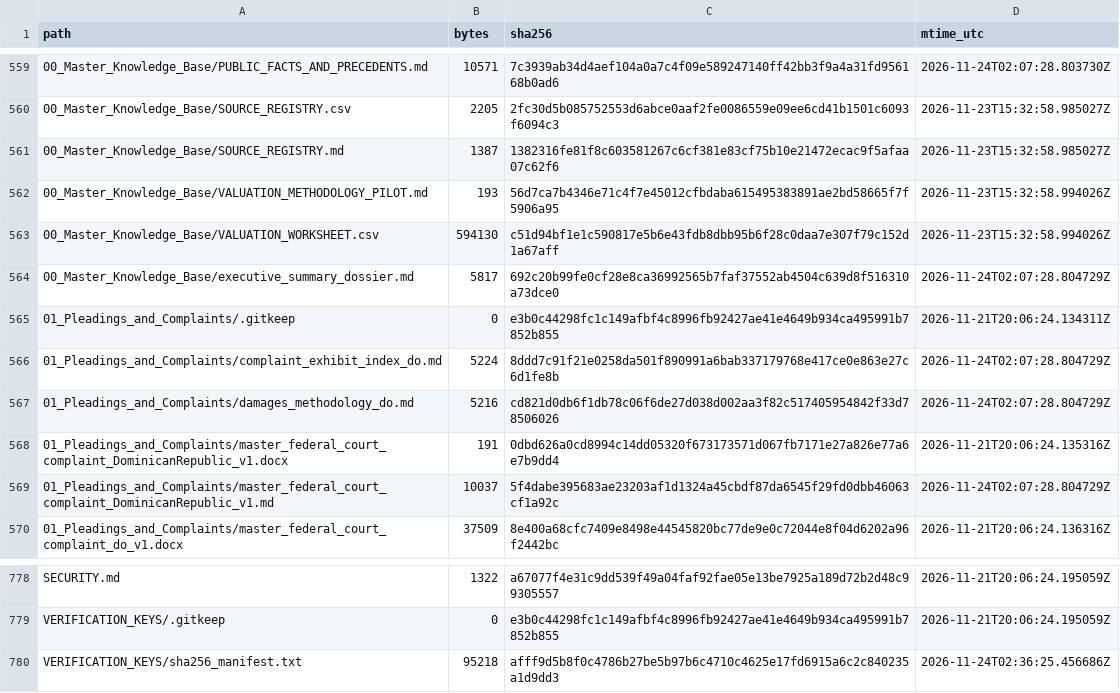
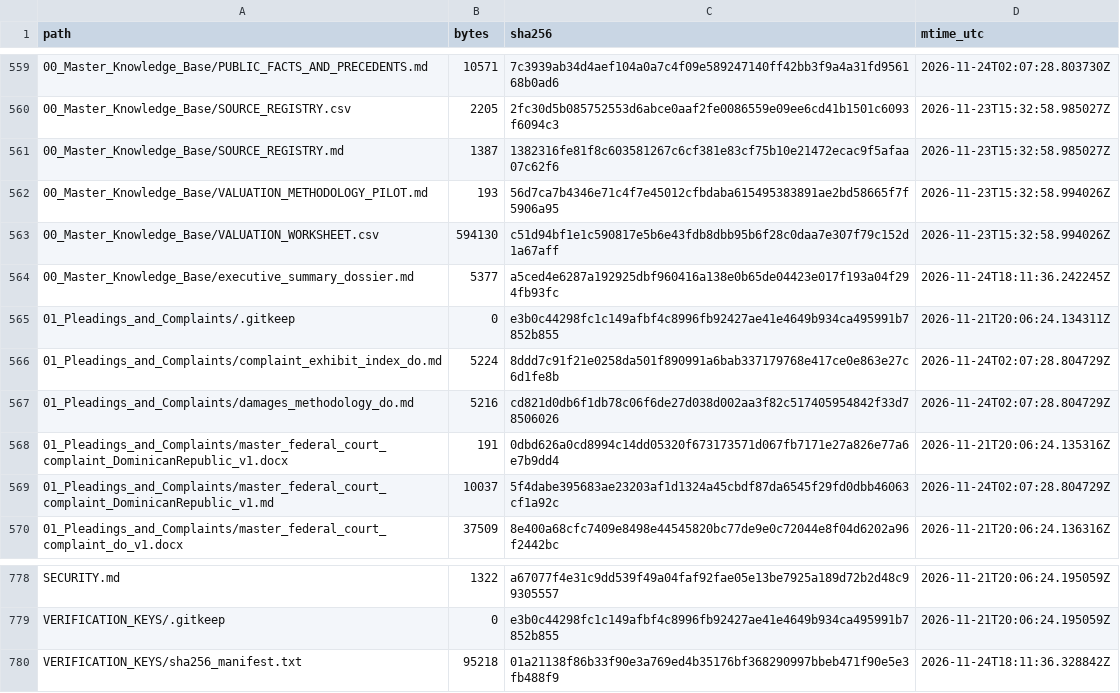
Before and after one commit to GlobalRestitutionAlliance/latam-us-do-dominican-republic-master-litigation, a CSV file: 99_Archives_and_Manifests/MANIFEST_SHA256.csv, drawn as a sheet; only a part is shown, gaps mark what is left out.

```diff
--- a/99_Archives_and_Manifests/MANIFEST_SHA256.csv
+++ b/99_Archives_and_Manifests/MANIFEST_SHA256.csv
@@ -563,3 +563,3 @@ path,bytes,sha256,mtime_utc
 00_Master_Knowledge_Base/VALUATION_WORKSHEET.csv,594130,c51d94bf1e1c590817e5b6e43fdb8dbb95b6f28c0daa7e307f79c152d1a67aff,2026-11-23T15:32:58.994026Z
-00_Master_Knowledge_Base/executive_summary_dossier.md,5817,692c20b99fe0cf28e8ca36992565b7faf37552ab4504c639d8f516310a73dce0,2026-11-24T02:07:28.804729Z
+00_Master_Knowledge_Base/executive_summary_dossier.md,5377,a5ced4e6287a192925dbf960416a138e0b65de04423e017f193a04f294fb93fc,2026-11-24T18:11:36.242245Z
 01_Pleadings_and_Complaints/.gitkeep,0,e3b0c44298fc1c149afbf4c8996fb92427ae41e4649b934ca495991b7852b855,2026-11-21T20:06:24.134311Z
@@ -779,2 +779,2 @@ SECURITY.md,1322,a67077f4e31c9dd539f49a04faf92fae05e13be7925a189d72b2d48c9930555
 VERIFICATION_KEYS/.gitkeep,0,e3b0c44298fc1c149afbf4c8996fb92427ae41e4649b934ca495991b7852b855,2026-11-21T20:06:24.195059Z
-VERIFICATION_KEYS/sha256_manifest.txt,95218,afff9d5b8f0c4786b27be5b97b6c4710c4625e17fd6915a6c2c840235a1d9dd3,2026-11-24T02:36:25.456686Z
+VERIFICATION_KEYS/sha256_manifest.txt,95218,01a21138f86b33f90e3a769ed4b35176bf368290997bbeb471f90e5e3fb488f9,2026-11-24T18:11:36.328842Z
```
Also changed, not shown: 2 other files.
